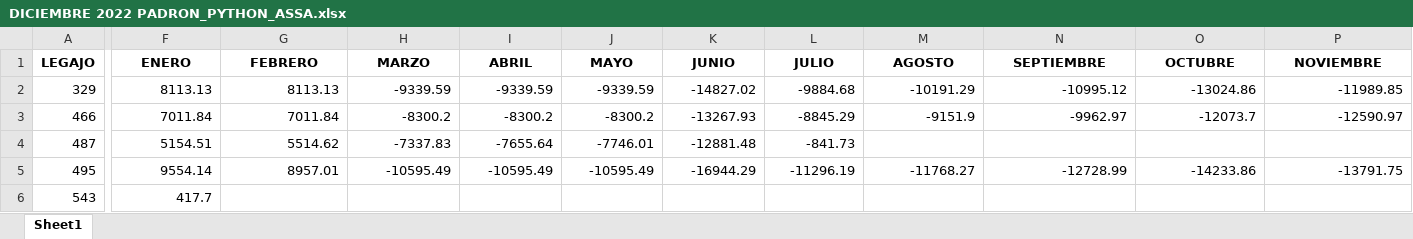
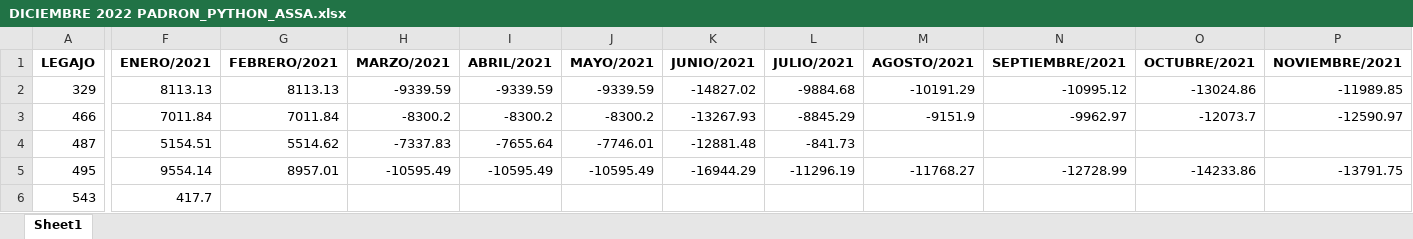
Before and after one commit to sergiovonsik/Automatizar_asiento_ASSA, an Excel workbook: DICIEMBRE 2022 PADRON_PYTHON_ASSA.xlsx, sheet Sheet1, drawn as a sheet; only a part is shown, gaps mark what is left out; values as stored, in another font and other column widths than the file's, no borders; the diff covers the shown part only; the diff names each change by its address in the sheet, - before the commit and + after, or states it on an @@ line.

Commit message:
Ultima actualizacino con ASSATotalDeMeses.xlsx mergeada a 2sac 2022

```diff
--- a/DICIEMBRE 2022 PADRON_PYTHON_ASSA.xlsx (sheet Sheet1)
+++ b/DICIEMBRE 2022 PADRON_PYTHON_ASSA.xlsx (sheet Sheet1)
-F1: ENERO
+F1: ENERO/2021
-G1: FEBRERO
+G1: FEBRERO/2021
-H1: MARZO
+H1: MARZO/2021
-I1: ABRIL
+I1: ABRIL/2021
-J1: MAYO
+J1: MAYO/2021
-K1: JUNIO
+K1: JUNIO/2021
-L1: JULIO
+L1: JULIO/2021
-M1: AGOSTO
+M1: AGOSTO/2021
-N1: SEPTIEMBRE
+N1: SEPTIEMBRE/2021
-O1: OCTUBRE
+O1: OCTUBRE/2021
-P1: NOVIEMBRE
+P1: NOVIEMBRE/2021
```
Also changed, not shown: 13 edited cells elsewhere in this sheet, Listados2022/ASSATotalDeMeses.xlsx, 2 other files.
